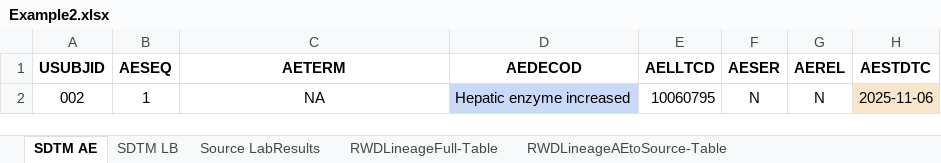
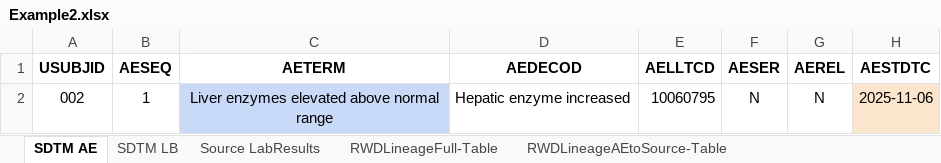
Before and after one commit to cdisc-org/DataExchange-RWD-Lineage, an Excel workbook: examples/example2/Example2.xlsx, sheet SDTM AE, drawn as a sheet; values as stored, in another font and other column widths than the file's, no borders; charts and pictures not drawn; the diff names each change by its address in the sheet, - before the commit and + after, or states it on an @@ line.

```diff
--- a/examples/example2/Example2.xlsx (sheet SDTM AE)
+++ b/examples/example2/Example2.xlsx (sheet SDTM AE)
-C2 (AETERM): NA
+C2 (AETERM): Liver enzymes elevated above normal range
-C2 fill: none
+C2 fill: #C9DAF8
-D2 fill: #C9DAF8
+D2 fill: none
```
Also changed, not shown: sheet RWDLineageFull-Table, sheet RWDLineageAEtoSource-Table, sheet SDTM LB, 1 other file.
